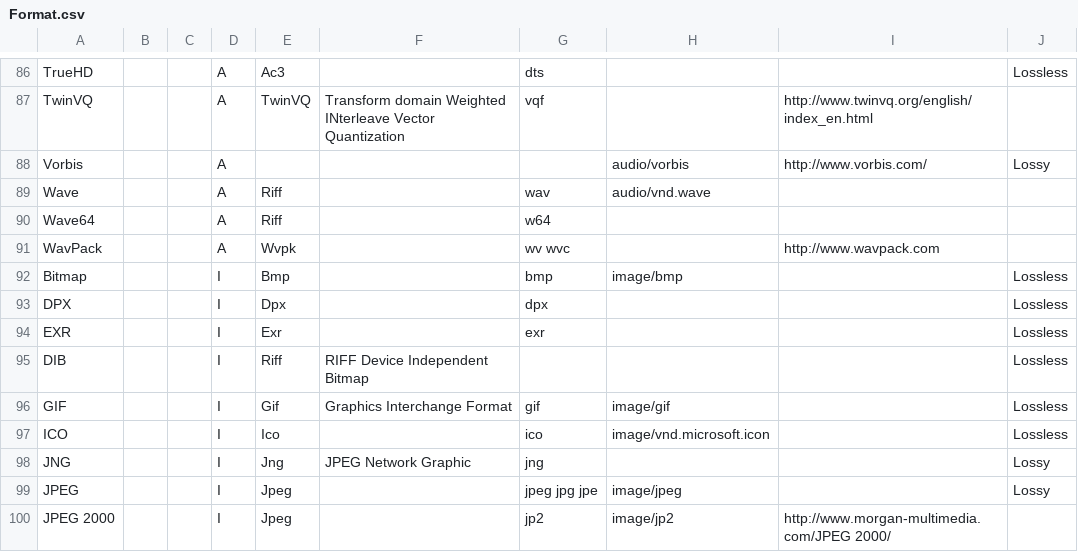
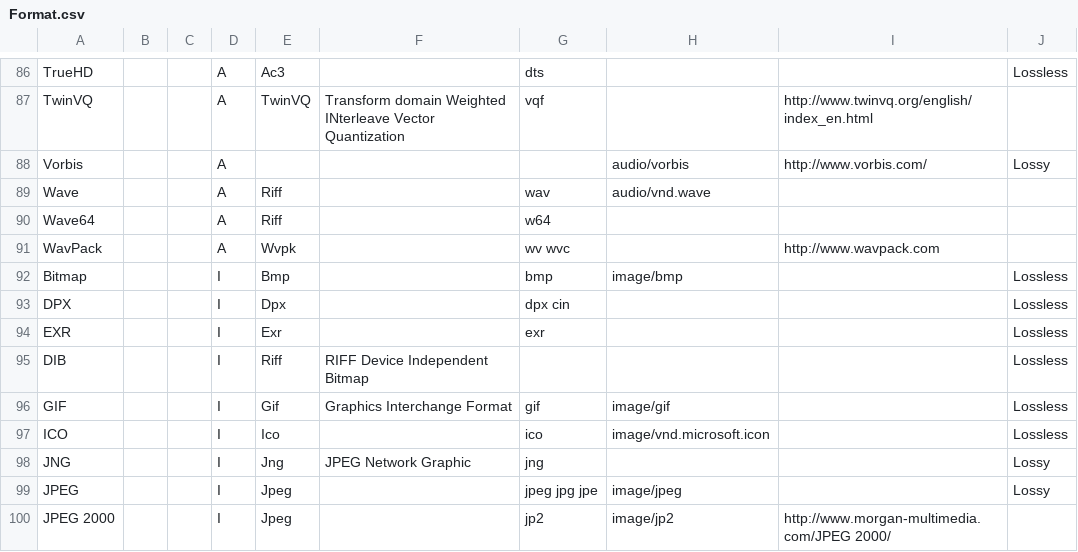
Before and after one commit to MediaArea/MediaInfo, a CSV file: Source/Ressource/Text/DataBase/Format.csv, drawn as a sheet; only a part is shown, gaps mark what is left out.

```diff
--- a/Source/Ressource/Text/DataBase/Format.csv
+++ b/Source/Ressource/Text/DataBase/Format.csv
@@ -92,3 +92,3 @@ WavPack;;;A;Wvpk;;wv wvc;;http://www.wavpack.com;
 Bitmap;;;I;Bmp;;bmp;image/bmp;;Lossless
-DPX;;;I;Dpx;;dpx;;;Lossless
+DPX;;;I;Dpx;;dpx cin;;;Lossless
 EXR;;;I;Exr;;exr;;;Lossless
```
Also changed, not shown: 17 other files.
